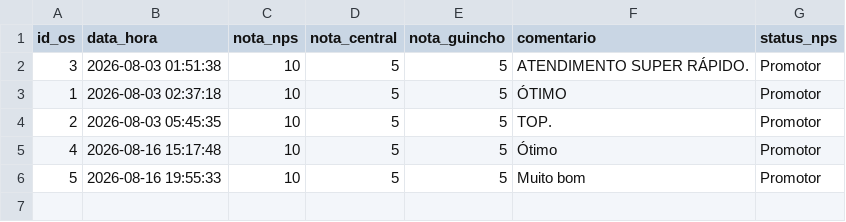
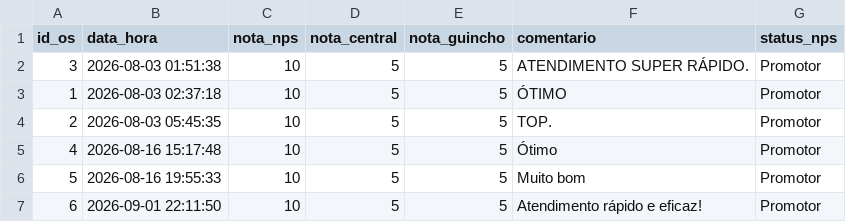
Before and after one commit to adrastreamentos/ad-central, a CSV file: AD_Assistencia/banco_nps.csv, drawn as a sheet; the diff names each change by its address in the sheet, - before the commit and + after, or states it on an @@ line.

Commit message:
🔥 Auto-salvamento: AD_Assistencia/banco_nps.csv

```diff
--- a/AD_Assistencia/banco_nps.csv
+++ b/AD_Assistencia/banco_nps.csv
+row 7: 6 | 2026-09-01 22:11:50 | 10 | 5 | 5 | Atendimento rápido e eficaz! | Promotor
```
